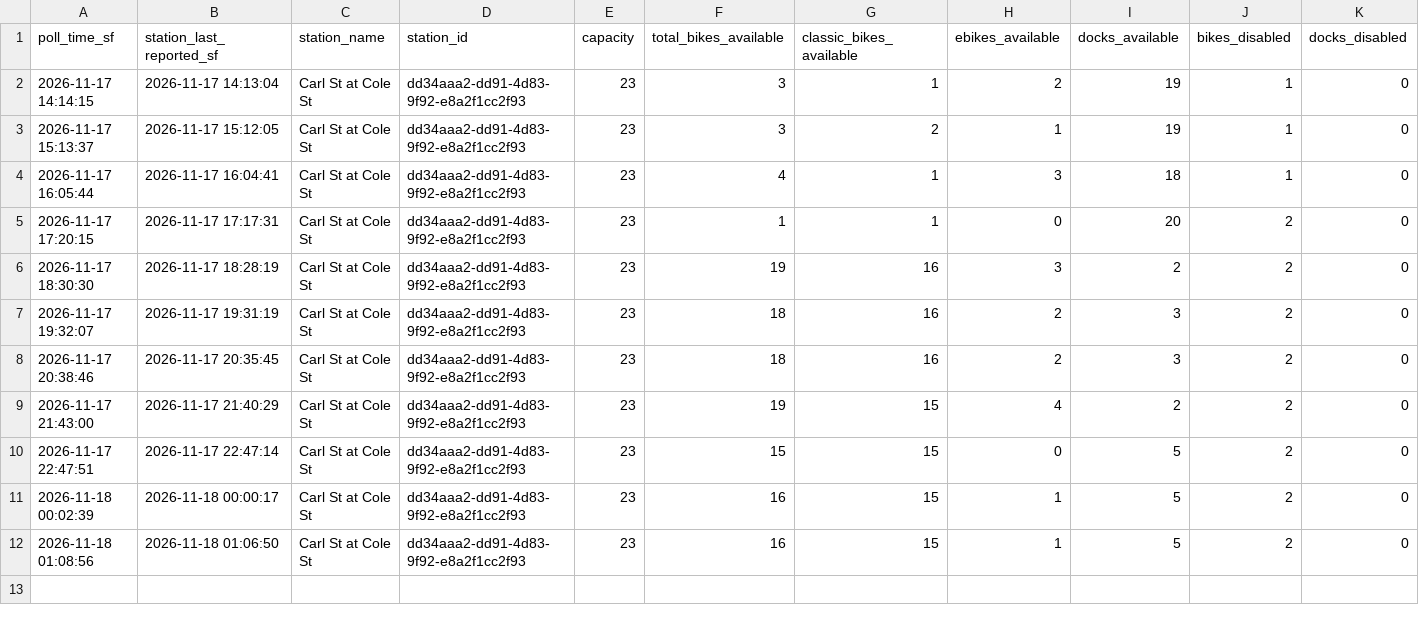
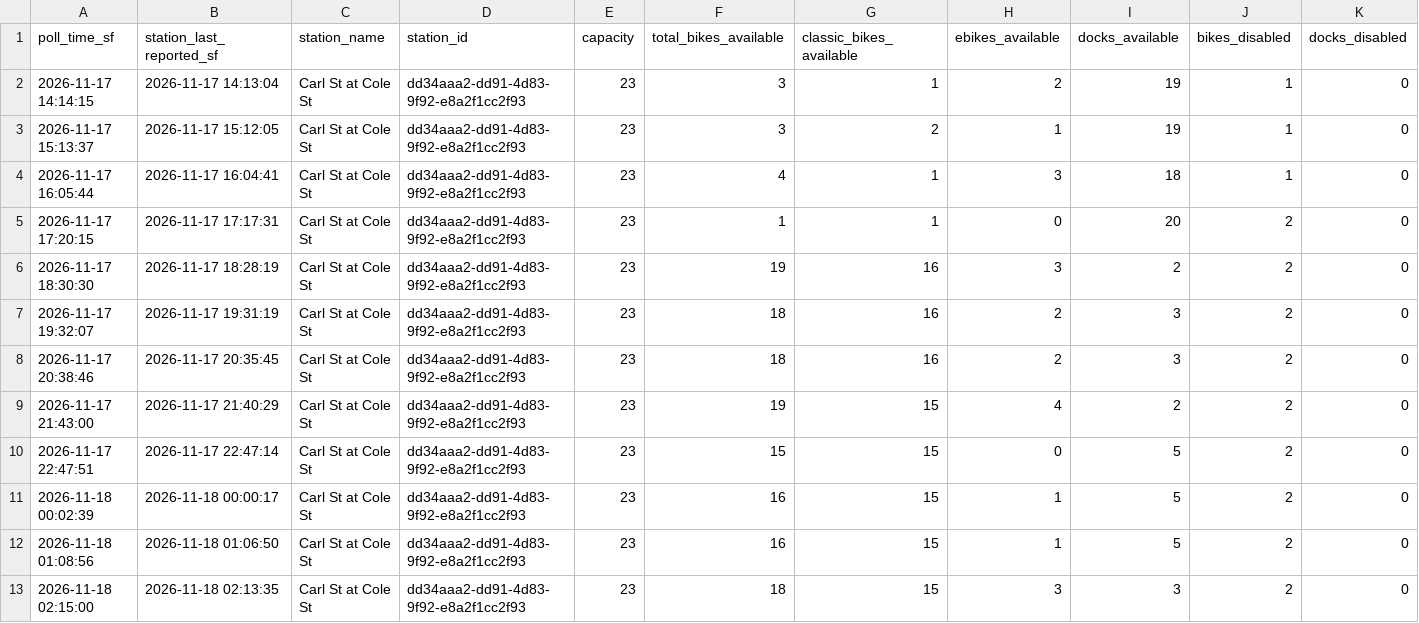
Before and after one commit to isaac-cardenas-789/IE174-Project, a CSV file: carl_cole_availability.csv, drawn as a sheet; only a part is shown; rows hold the shown columns only; the diff names each change by its address in the sheet, - before the commit and + after, or states it on an @@ line.

```diff
--- a/carl_cole_availability.csv
+++ b/carl_cole_availability.csv
+row 13: 2026-11-18 02:15:00 | 2026-11-18 02:13:35 | Carl St at Cole St | dd34aaa2-dd91-4d83-9f92-e8a2f1cc2f93 | 23 | 18 | 15 | 3 | 3 | 2 | 0
```
